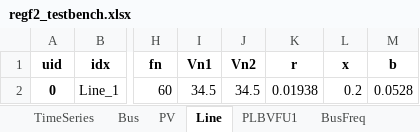
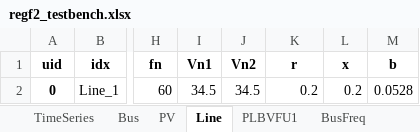
Before and after one commit to Scarlett315/characterize-virtual-inertia-estimation-noise-lag, an Excel workbook: test_cases/regf2_testbench.xlsx, sheet Line, drawn as a sheet; only a part is shown, gaps mark what is left out; values as stored, in another font and other column widths than the file's, no borders; the diff names each change by its address in the sheet, - before the commit and + after, or states it on an @@ line.

```diff
--- a/test_cases/regf2_testbench.xlsx (sheet Line)
+++ b/test_cases/regf2_testbench.xlsx (sheet Line)
-K2 (r): 0.01938
+K2 (r): 0.2
```
Also changed, not shown: sheet REGF2, test_cases/wscc9_connected.xlsx, 12 other files.
